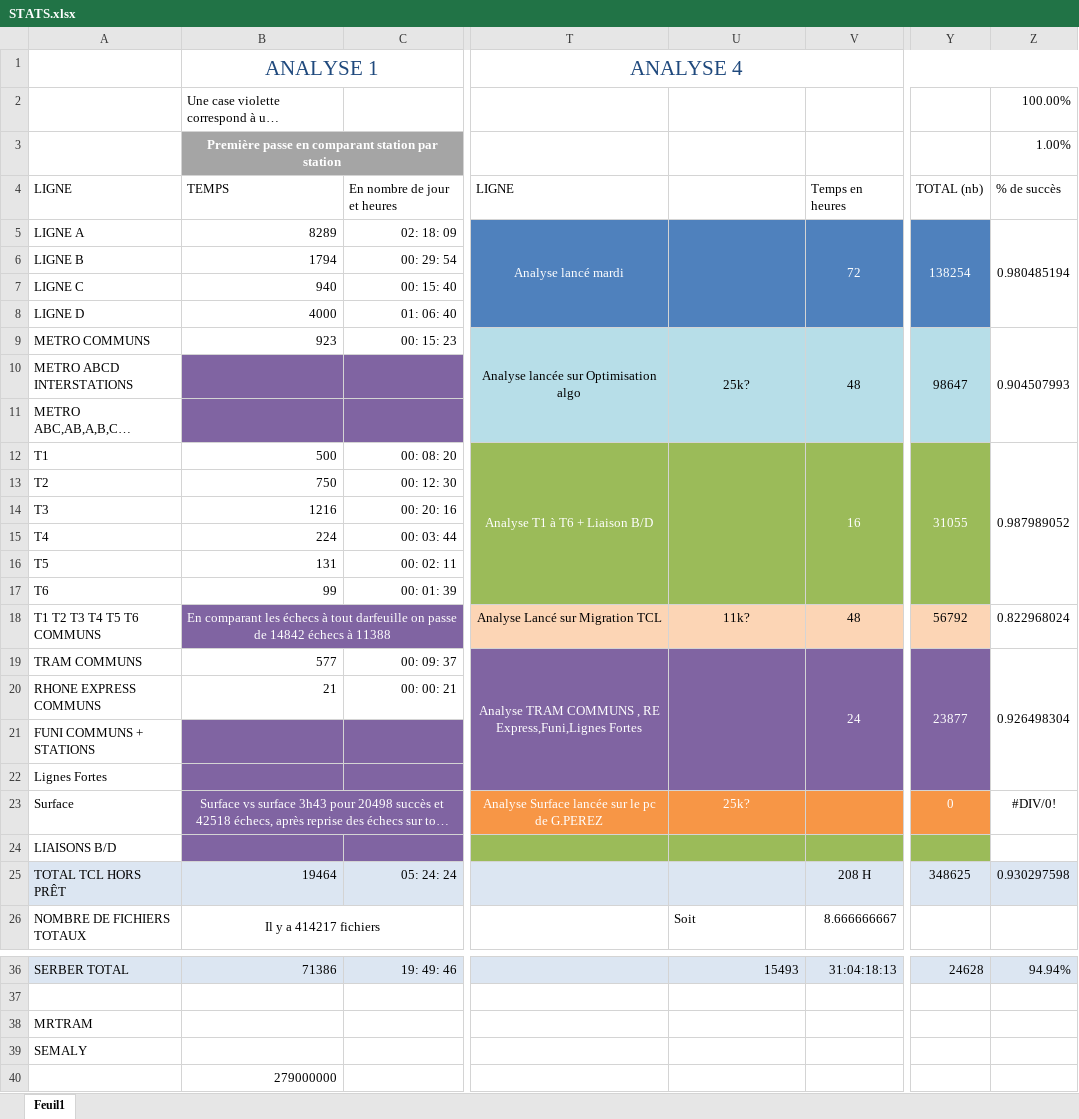
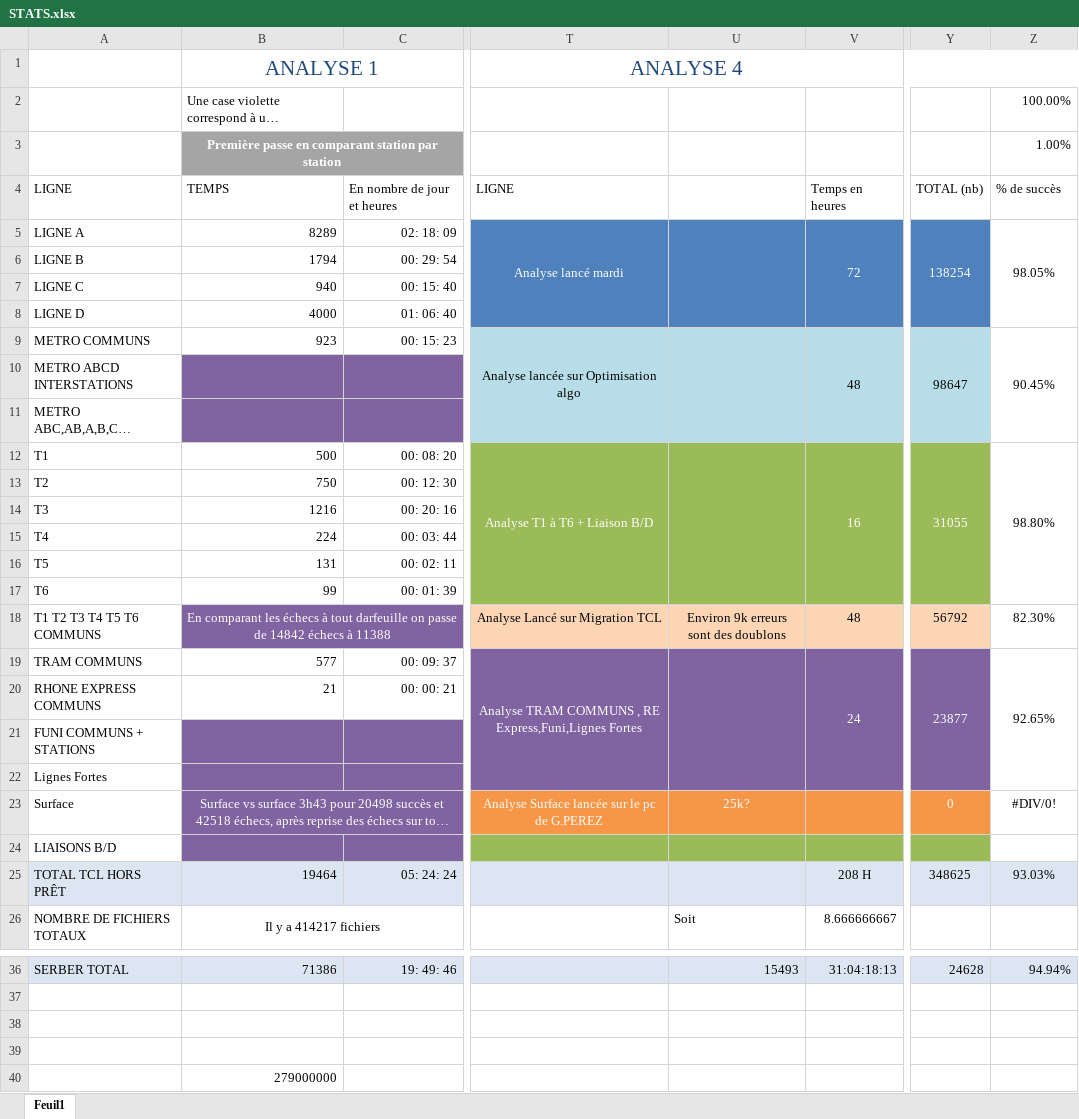
Before and after one commit to Jilvo/migration-tcl-docs, an Excel workbook: STATS.xlsx, sheet Feuil1, drawn as a sheet; only a part is shown, gaps mark what is left out; long unchanged cells end in …; values as stored, in another font and other column widths than the file's, no borders; conditional formats not drawn; the diff names each change by its address in the sheet, - before the commit and + after, or states it on an @@ line.

Commit message:
fix erreurs totale

```diff
--- a/STATS.xlsx (sheet Feuil1)
+++ b/STATS.xlsx (sheet Feuil1)
-Z5: 0.980485194
+Z5: 98.05%
-U9: 25k?
+U9: (empty)
-Z9: 0.904507993
+Z9: 90.45%
-Z12: 0.987989052
+Z12: 98.80%
-U18: 11k?
+U18: Environ 9k erreurs sont des doublons
-Z18: 0.822968024
+Z18: 82.30%
-Z19: 0.926498304
+Z19: 92.65%
-Z25: 0.930297598
+Z25: 93.03%
-A38: MRTRAM
+A38: (empty)
-A39: SEMALY
+A39: (empty)
```
Also changed, not shown: 4 other files.
